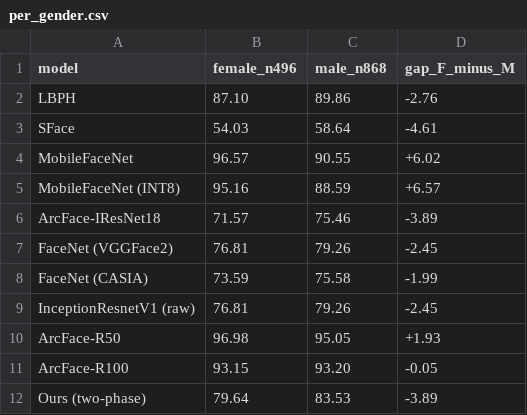
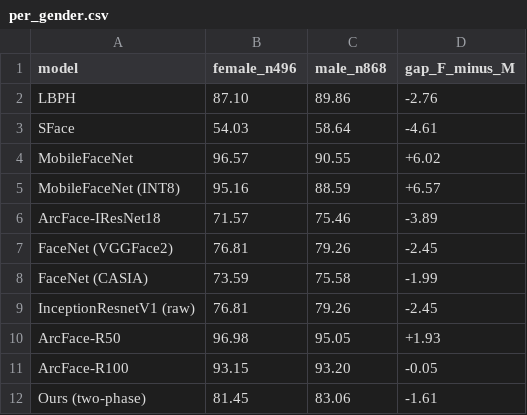
Before and after one commit to shamma315/dronefacerecognition, a CSV file: results/benchmarks/per_gender.csv, drawn as a sheet.

```diff
--- a/results/benchmarks/per_gender.csv
+++ b/results/benchmarks/per_gender.csv
@@ -11,2 +11,2 @@ ArcFace-R50,96.98,95.05,+1.93
 ArcFace-R100,93.15,93.20,-0.05
-Ours (two-phase),79.64,83.53,-3.89
+Ours (two-phase),81.45,83.06,-1.61
```
Also changed, not shown: results/benchmarks/droneface_main.csv, results/benchmarks/per_distance.csv, 24 other files.
